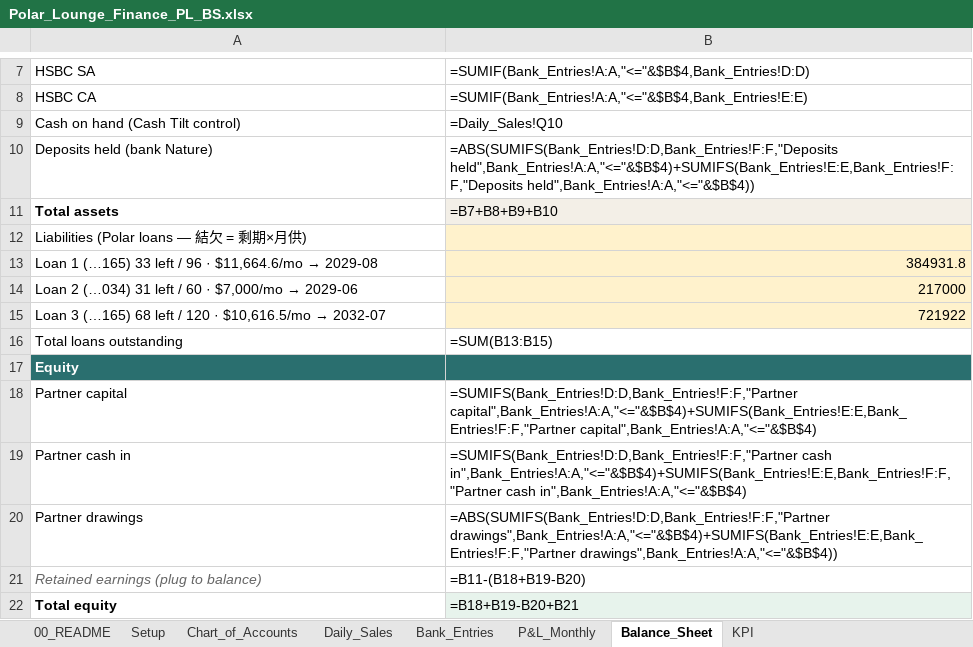
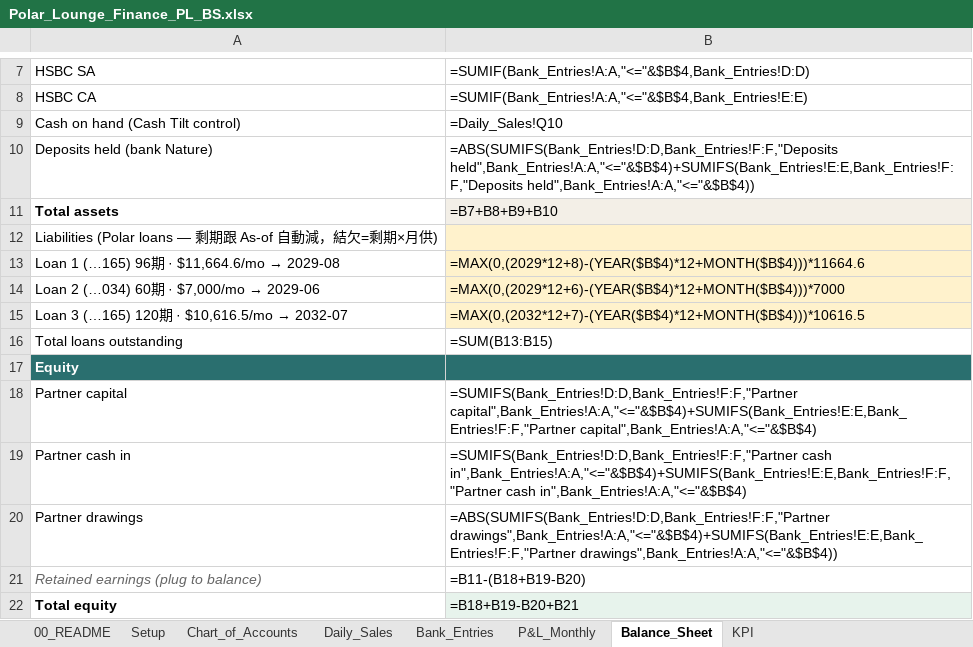
Before and after one commit to timwong1230/tim-team-system, an Excel workbook: polar-order/finance/Polar_Lounge_Finance_PL_BS.xlsx, sheet Balance_Sheet, drawn as a sheet; only a part is shown, gaps mark what is left out; values as stored, in another font and other column widths than the file's, no borders; formulas without a stored value are shown as written; removed rows and columns are numbered as before the commit, all else as after; the diff names each change by its address in the sheet, - before the commit and + after, or states it on an @@ line.

```diff
--- a/polar-order/finance/Polar_Lounge_Finance_PL_BS.xlsx (sheet Balance_Sheet)
+++ b/polar-order/finance/Polar_Lounge_Finance_PL_BS.xlsx (sheet Balance_Sheet)
-A12: Liabilities (Polar loans — 結欠 = 剩期×月供)
+A12: Liabilities (Polar loans — 剩期跟 As-of 自動減，結欠=剩期×月供)
-row 13: Loan 1 (…165) 33 left / 96 · $11,664.6/mo → 2029-08 | 384931.8
-row 14: Loan 2 (…034) 31 left / 60 · $7,000/mo → 2029-06 | 217000
-row 15: Loan 3 (…165) 68 left / 120 · $10,616.5/mo → 2032-07 | 721922
+row 13: Loan 1 (…165) 96期 · $11,664.6/mo → 2029-08 | =MAX(0,(2029*12+8)-(YEAR($B$4)*12+MONTH($B$4)))*11664.6
+row 14: Loan 2 (…034) 60期 · $7,000/mo → 2029-06 | =MAX(0,(2029*12+6)-(YEAR($B$4)*12+MONTH($B$4)))*7000
+row 15: Loan 3 (…165) 120期 · $10,616.5/mo → 2032-07 | =MAX(0,(2032*12+7)-(YEAR($B$4)*12+MONTH($B$4)))*10616.5
```
Also changed, not shown: 4 other files.
